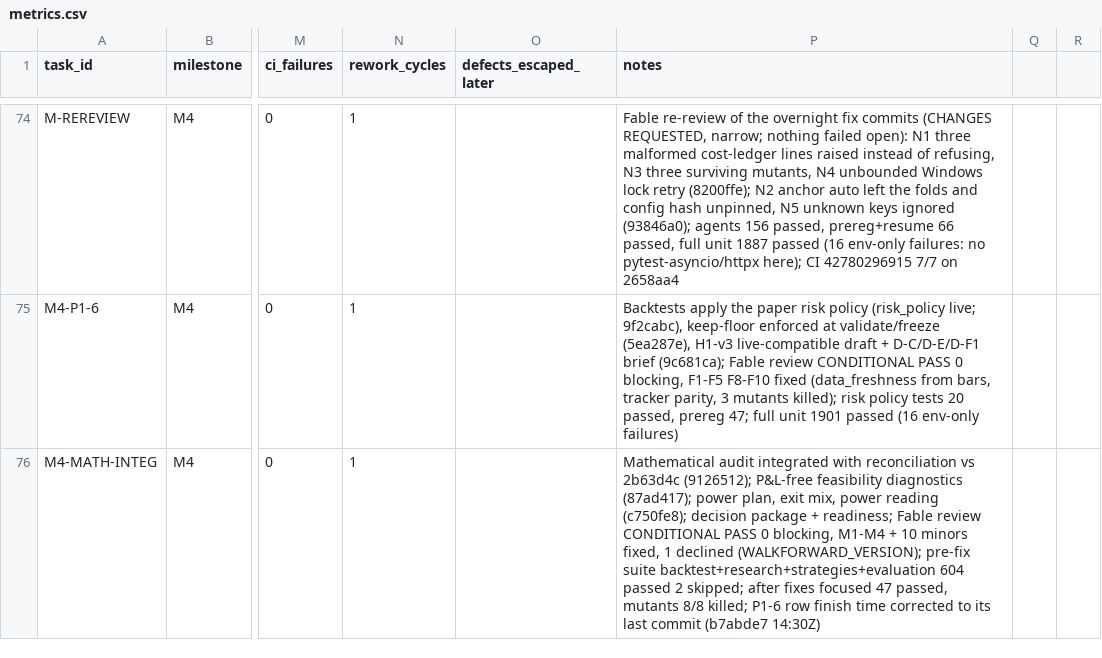
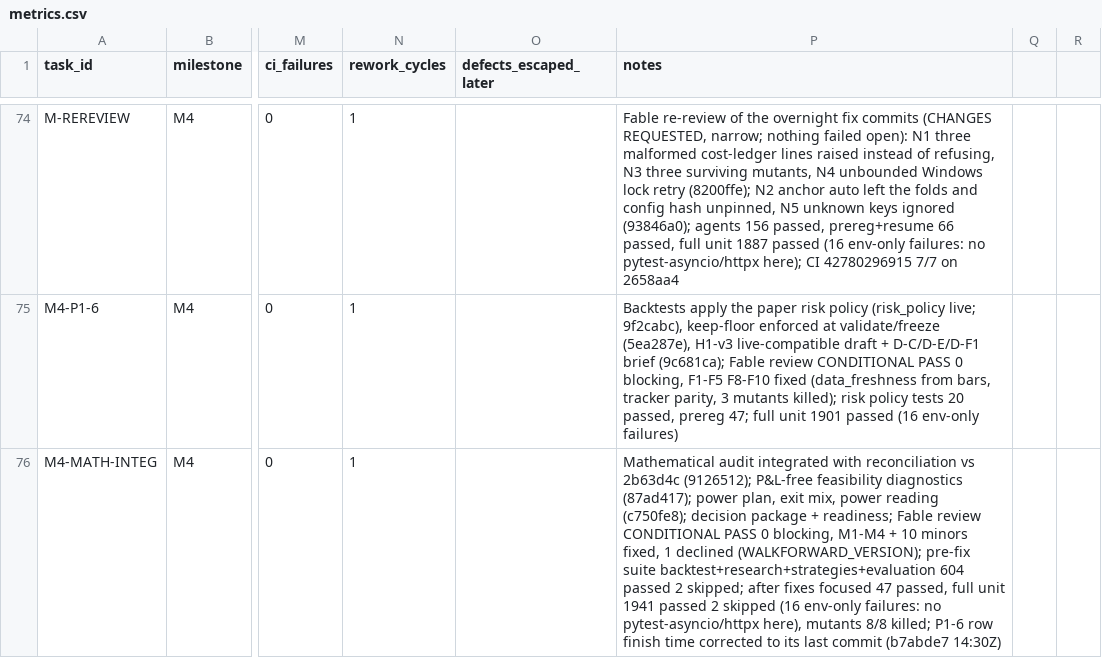
Before and after one commit to felipemartinez888/trading-system-claude, a CSV file: docs/devlog/metrics.csv, drawn as a sheet; only a part is shown, gaps mark what is left out; the diff names each change by its address in the sheet, - before the commit and + after, or states it on an @@ line.

```diff
--- a/docs/devlog/metrics.csv
+++ b/docs/devlog/metrics.csv
-P76 (notes): …47 passed, mutants 8/8…
+P76 (notes): …47 passed, full unit 1941 passed 2 skipped (16 env-only failures: no pytest-asyncio/httpx here), mutants 8/8…
```
Also changed, not shown: 2 other files.
